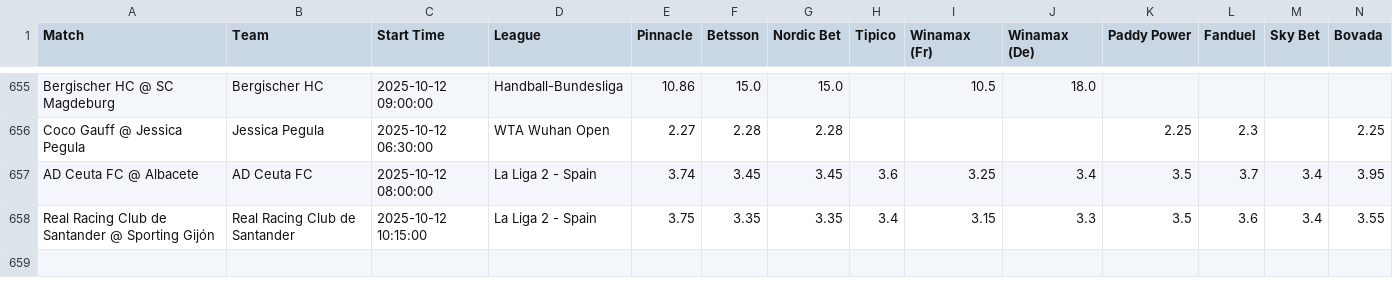
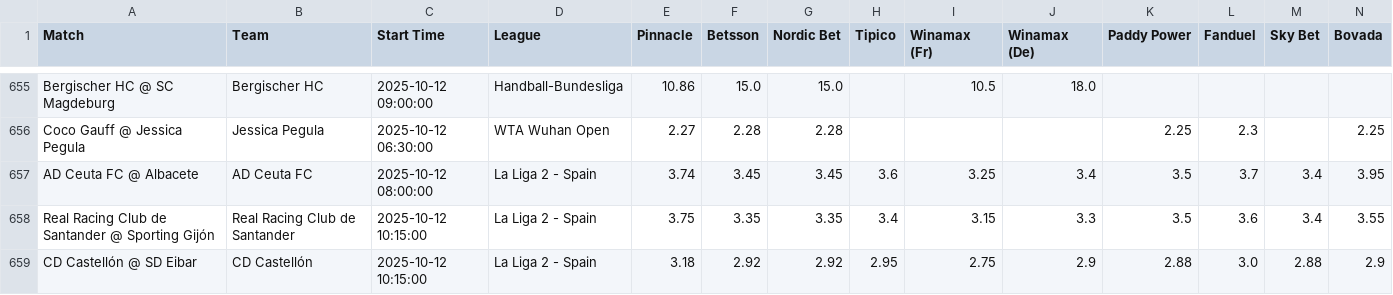
Before and after one commit to aqsmith02/paper-betting-tracker, a CSV file: codebase/data/master_random_full.csv, drawn as a sheet; only a part is shown, gaps mark what is left out; rows hold the shown columns only; the diff names each change by its address in the sheet, - before the commit and + after, or states it on an @@ line.

```diff
--- a/codebase/data/master_random_full.csv
+++ b/codebase/data/master_random_full.csv
+row 659: CD Castellón @ SD Eibar | CD Castellón | 2025-10-12 10:15:00 | La Liga 2 - Spain | 3.18 | 2.92 | 2.92 | 2.95 | 2.75 | 2.9 | 2.88 | 3.0 | 2.88 | 2.9
```
Also changed, not shown: codebase/data/master_avg_full.csv, codebase/data/master_mod_zscore_bets.csv, 5 other files.
